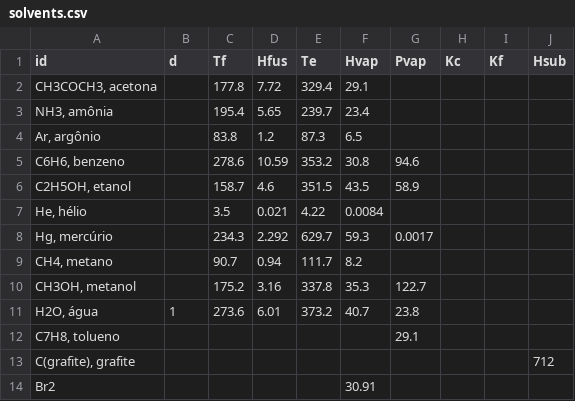
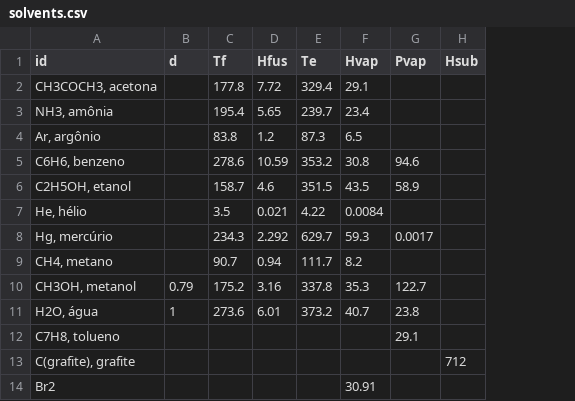
Before and after one commit to gpbraun/braunchem, a CSV file: database/data/solvents.csv, drawn as a sheet; the diff names each change by its address in the sheet, - before the commit and + after, or states it on an @@ line.

```diff
--- a/database/data/solvents.csv
+++ b/database/data/solvents.csv
-column H (Kc), empty
-column I (Kf), empty
-B10 (d): (empty)
+B10 (d): 0.79
```
Also changed, not shown: 37 other files.
